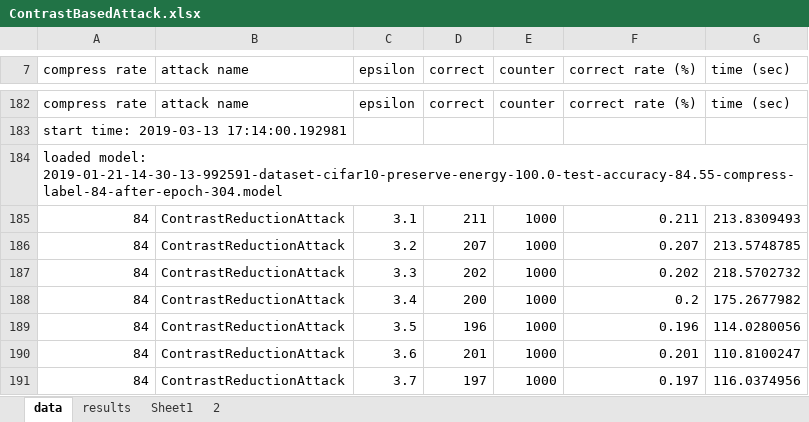
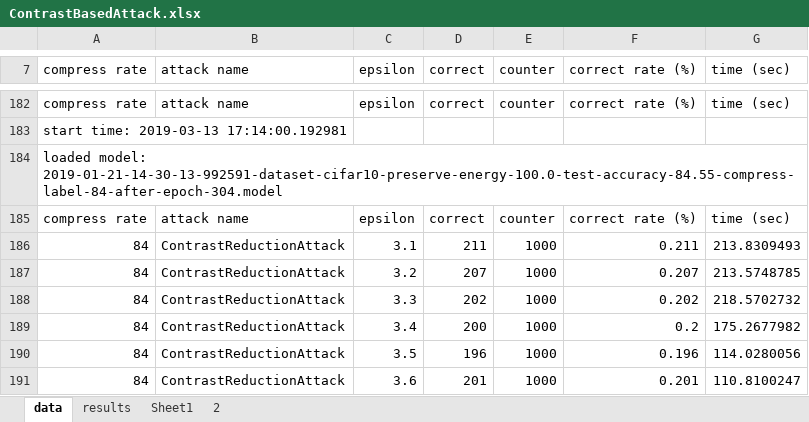
Before and after one commit to adam-dziedzic/bandlimited-cnns, an Excel workbook: results/ContrastBasedAttack.xlsx, sheet data, drawn as a sheet; only a part is shown, gaps mark what is left out; the shorter side is filled out with more unchanged rows; values as stored, in another font and other column widths than the file's, no borders; the diff names each change by its address in the sheet, - before the commit and + after, or states it on an @@ line.

```diff
--- a/results/ContrastBasedAttack.xlsx (sheet data)
+++ b/results/ContrastBasedAttack.xlsx (sheet data)
+row 185: compress rate | attack name | epsilon | correct | counter | correct rate (%) | time (sec)
```
Also changed, not shown: formulas that keep their value, results/PerturbPixelsAttack.xlsx, results/SpatialBasedAttacksMadry.xlsx, 7 other files.
